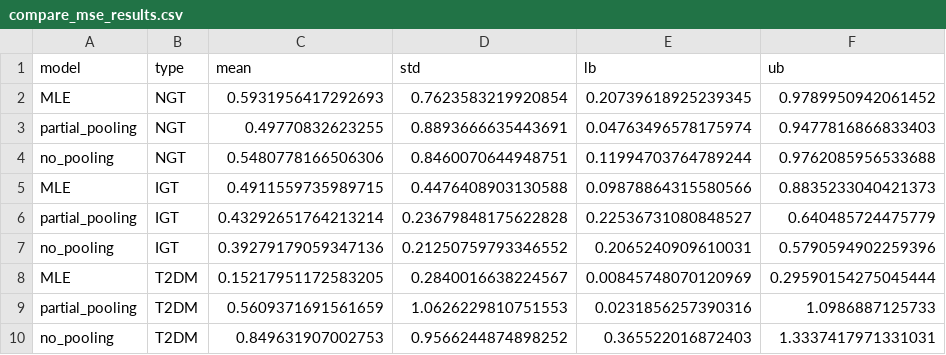
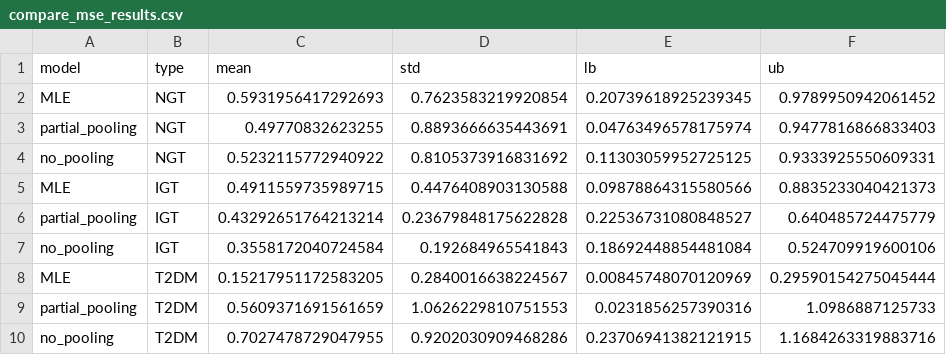
Before and after one commit to Tim0828/conditional-ude, a CSV file: data/compare_mse_results.csv, drawn as a sheet; removed rows and columns are numbered as before the commit, all else as after; the diff names each change by its address in the sheet, - before the commit and + after, or states it on an @@ line.

```diff
--- a/data/compare_mse_results.csv
+++ b/data/compare_mse_results.csv
-row 4: no_pooling | NGT | 0.5480778166506306 | 0.8460070644948751 | 0.11994703764789244 | 0.9762085956533688
+row 4: no_pooling | NGT | 0.5232115772940922 | 0.8105373916831692 | 0.11303059952725125 | 0.9333925550609331
-row 7: no_pooling | IGT | 0.39279179059347136 | 0.21250759793346552 | 0.2065240909610031 | 0.5790594902259396
+row 7: no_pooling | IGT | 0.3558172040724584 | 0.192684965541843 | 0.18692448854481084 | 0.524709919600106
-row 10: no_pooling | T2DM | 0.849631907002753 | 0.9566244874898252 | 0.365522016872403 | 1.3337417971331031
+row 10: no_pooling | T2DM | 0.7027478729047955 | 0.9202030909468286 | 0.23706941382121915 | 1.1684263319883716
```
Also changed, not shown: data/p_values.csv, 49 other files.
